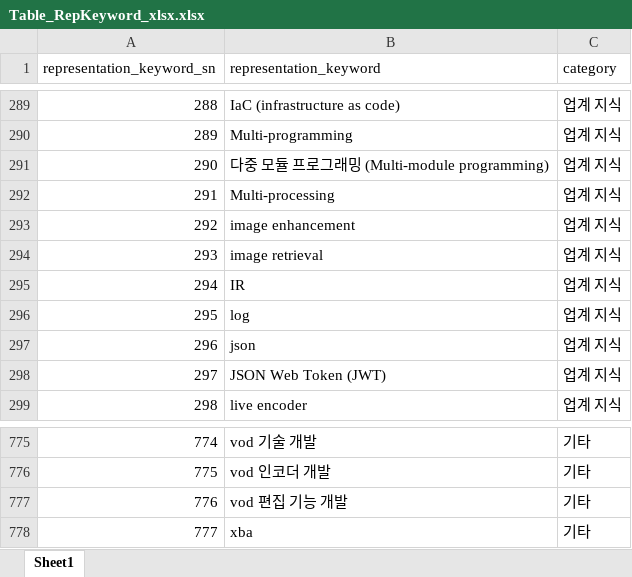
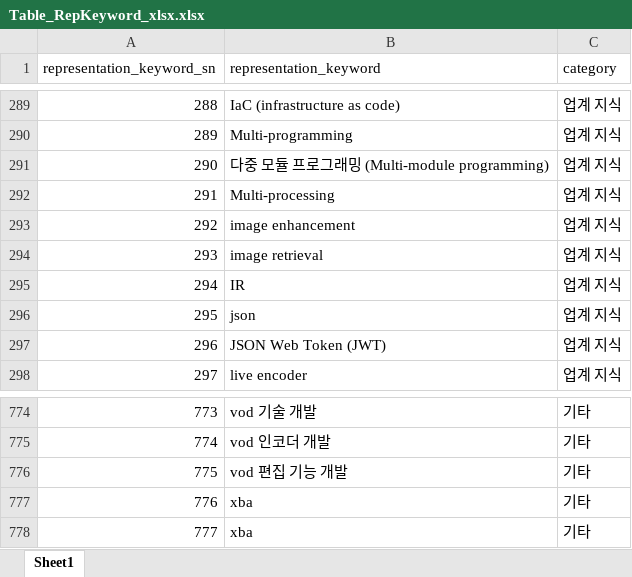
Before and after one commit to whdgk227/kw-search-demo, an Excel workbook: keyword_table/xlsx/Table_RepKeyword_xlsx.xlsx, sheet Sheet1, drawn as a sheet; only a part is shown, gaps mark what is left out; values as stored, in another font and other column widths than the file's, no borders; removed rows and columns are numbered as before the commit, all else as after; the diff names each change by its address in the sheet, - before the commit and + after, or states it on an @@ line.

```diff
--- a/keyword_table/xlsx/Table_RepKeyword_xlsx.xlsx (sheet Sheet1)
+++ b/keyword_table/xlsx/Table_RepKeyword_xlsx.xlsx (sheet Sheet1)
-row 296: 295 | log | 업계 지식
@@ column A (representation_keyword_sn) renumbered between rows 296 and 777 @@
+row 778: 777 | xba | 기타
```
Also changed, not shown: keyword_table/xlsx/Table_SearchingKeyword_xlsx.xlsx.
